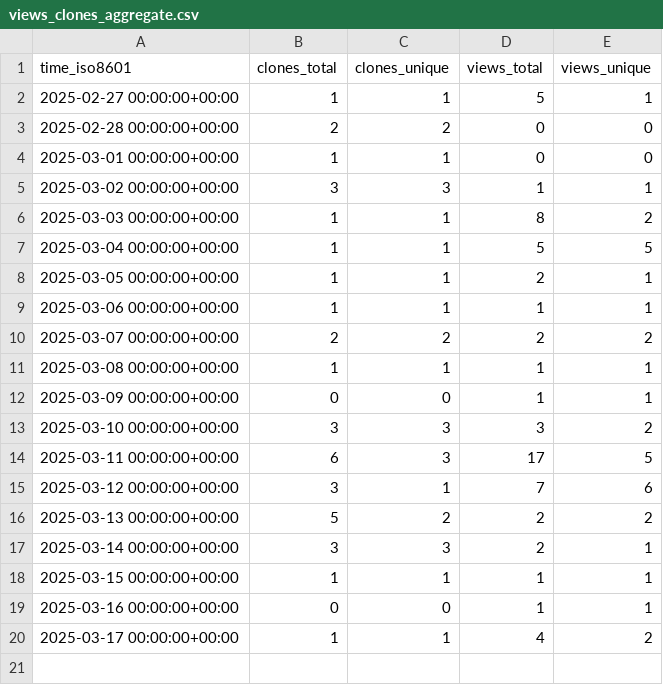
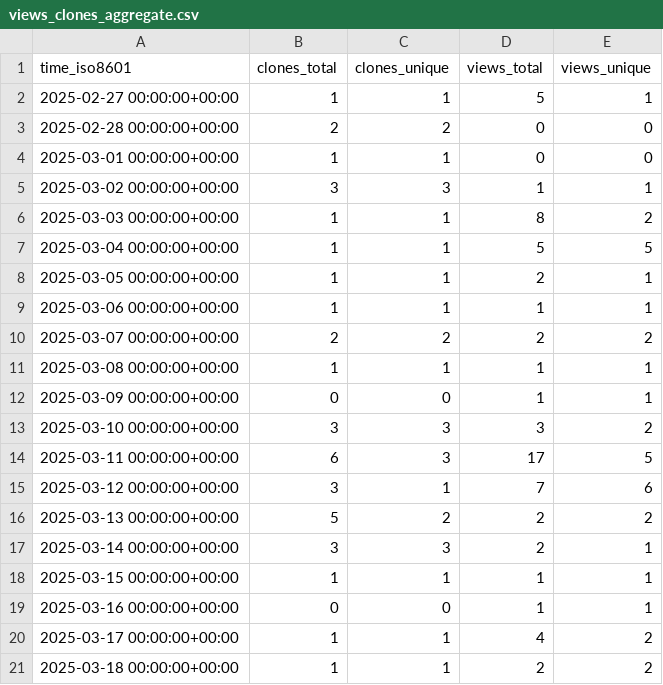
Before and after one commit to njjetha/github-traffic, a CSV file: quic/gunyah-c-runtime/ghrs-data/views_clones_aggregate.csv, drawn as a sheet.

```diff
--- a/quic/gunyah-c-runtime/ghrs-data/views_clones_aggregate.csv
+++ b/quic/gunyah-c-runtime/ghrs-data/views_clones_aggregate.csv
@@ -20 +20,2 @@ time_iso8601,clones_total,clones_unique,views_total,views_unique
 2025-03-17 00:00:00+00:00,1,1,4,2
+2025-03-18 00:00:00+00:00,1,1,2,2
```
Also changed, not shown: 1 other file.
